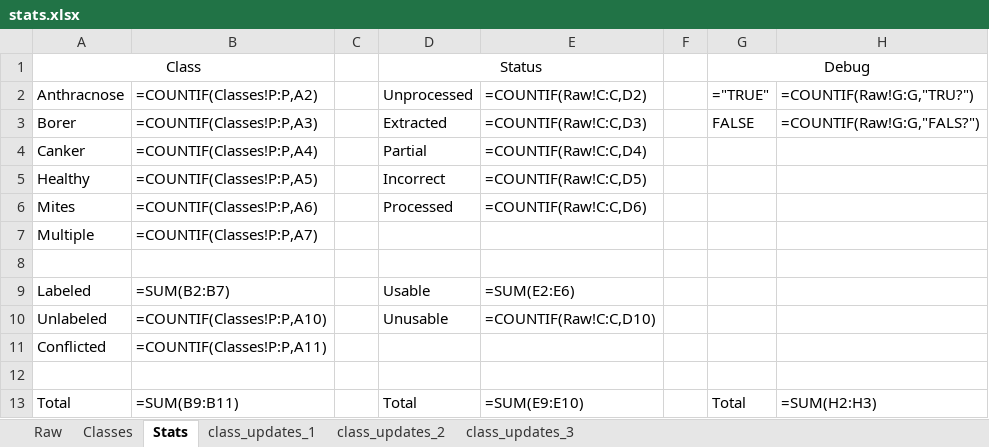
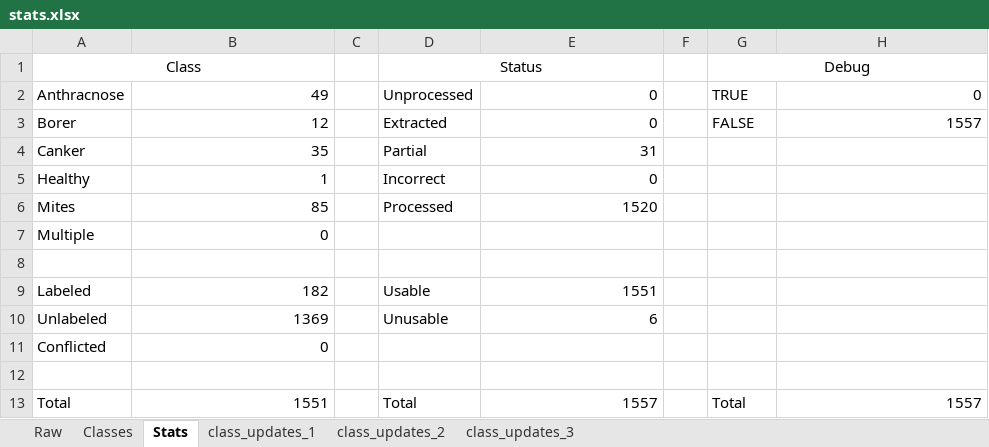
Before and after one commit to SpectralQuill/pomelo-disease-classification, an Excel workbook: tracker/stats.xlsx, sheet Stats, drawn as a sheet; values as stored, in another font and other column widths than the file's, no borders; formulas without a stored value are shown as written; the diff names each change by its address in the sheet, - before the commit and + after, or states it on an @@ line.

Commit message:
Recovered stats Excel file content.

```diff
--- a/tracker/stats.xlsx (sheet Stats)
+++ b/tracker/stats.xlsx (sheet Stats)
-B2: =COUNTIF(Classes!P:P,A2)
+B2: 49
-E2: =COUNTIF(Raw!C:C,D2)
+E2: 0
-G2: ="TRUE"
+G2: TRUE
-H2: =COUNTIF(Raw!G:G,"TRU?")
+H2: 0
-B3: =COUNTIF(Classes!P:P,A3)
+B3: 12
-E3: =COUNTIF(Raw!C:C,D3)
+E3: 0
-H3: =COUNTIF(Raw!G:G,"FALS?")
+H3: 1557
-B4: =COUNTIF(Classes!P:P,A4)
+B4: 35
-E4: =COUNTIF(Raw!C:C,D4)
+E4: 31
-B5: =COUNTIF(Classes!P:P,A5)
+B5: 1
-E5: =COUNTIF(Raw!C:C,D5)
+E5: 0
-B6: =COUNTIF(Classes!P:P,A6)
+B6: 85
-E6: =COUNTIF(Raw!C:C,D6)
+E6: 1520
-B7: =COUNTIF(Classes!P:P,A7)
+B7: 0
-B9: =SUM(B2:B7)
+B9: 182
-E9: =SUM(E2:E6)
+E9: 1551
-B10: =COUNTIF(Classes!P:P,A10)
+B10: 1369
-E10: =COUNTIF(Raw!C:C,D10)
+E10: 6
-B11: =COUNTIF(Classes!P:P,A11)
+B11: 0
-B13: =SUM(B9:B11)
+B13: 1551
-E13: =SUM(E9:E10)
+E13: 1557
-H13: =SUM(H2:H3)
+H13: 1557
```
Also changed, not shown: sheet Classes, sheet class_updates_3, 1 other file.
